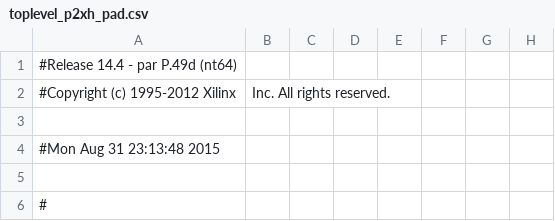
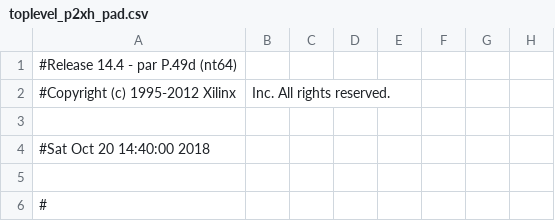
Before and after one commit to novi/shuriken-video, a CSV file: gcdv_hdmi_audio/toplevel_p2xh_pad.csv, drawn as a sheet; only a part is shown; the diff names each change by its address in the sheet, - before the commit and + after, or states it on an @@ line.

```diff
--- a/gcdv_hdmi_audio/toplevel_p2xh_pad.csv
+++ b/gcdv_hdmi_audio/toplevel_p2xh_pad.csv
-A4: #Mon Aug 31 23:13:48 2015
+A4: #Sat Oct 20 14:40:00 2018
```
Also changed, not shown: 45 other files.
